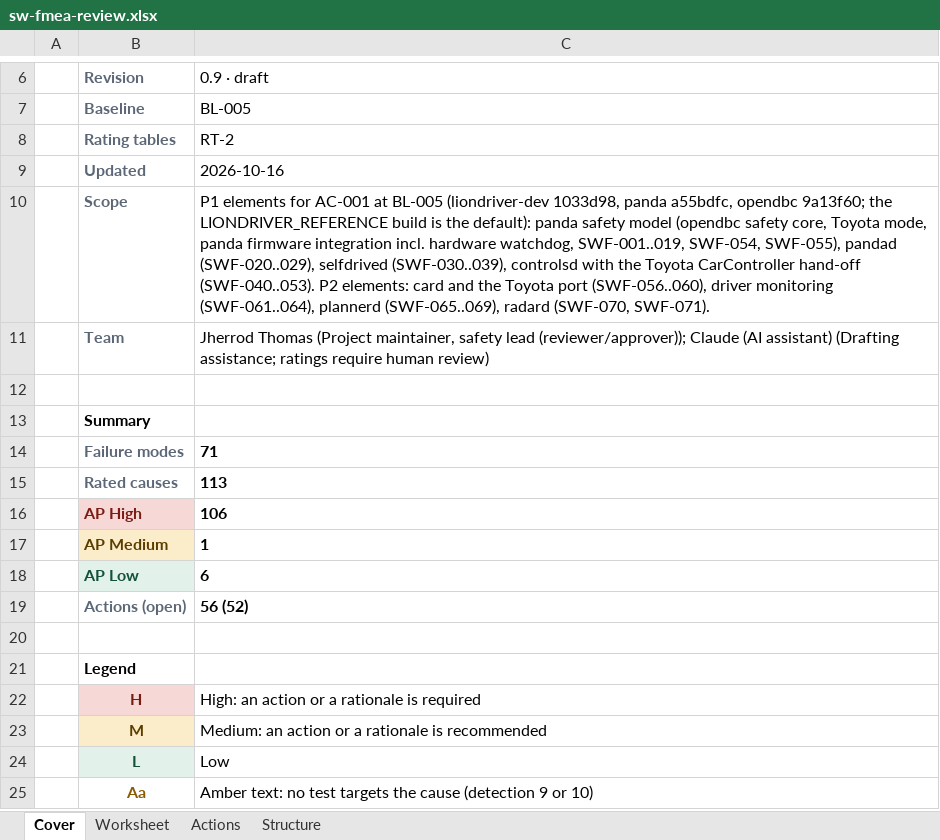
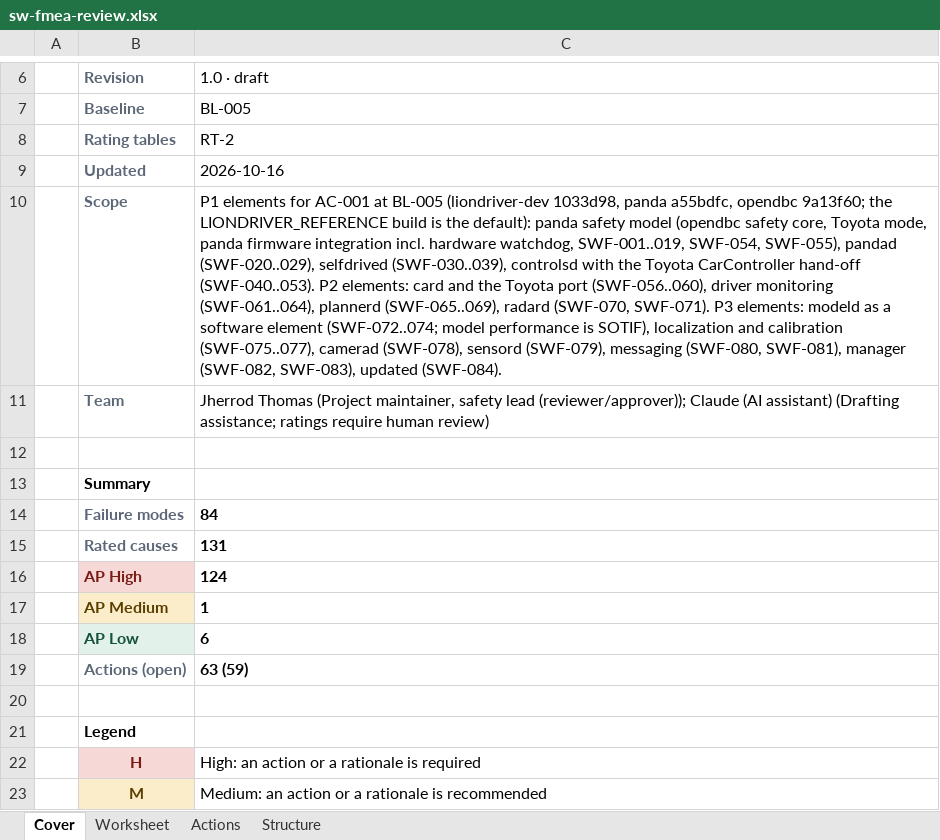
Before and after one commit to jherrodthomas/LionDriver, an Excel workbook: assurance/08-analyses/fmea/exports/review/sw-fmea-review.xlsx, sheet Cover, drawn as a sheet; only a part is shown, gaps mark what is left out; the shorter side is filled out with more unchanged rows; values as stored, in another font and other column widths than the file's, no borders; the diff names each change by its address in the sheet, - before the commit and + after, or states it on an @@ line.

```diff
--- a/assurance/08-analyses/fmea/exports/review/sw-fmea-review.xlsx (sheet Cover)
+++ b/assurance/08-analyses/fmea/exports/review/sw-fmea-review.xlsx (sheet Cover)
-C6: 0.9 · draft
+C6: 1.0 · draft
-C10 (1.0 · draft): …(SWF-070, SWF-071).
+C10 (1.0 · draft): …(SWF-070, SWF-071). P3 elements: modeld as a software element (SWF-072..074; model performance is SOTIF), localization and calibration (SWF-075..077), camerad (SWF-078), sensord (SWF-079), messaging (SWF-080, SWF-081), manager (SWF-082, SWF-083), updated (SWF-084).
-C14 (1.0 · draft): 71
+C14 (1.0 · draft): 84
-C15 (1.0 · draft): 113
+C15 (1.0 · draft): 131
-C16 (1.0 · draft): 106
+C16 (1.0 · draft): 124
-C19 (1.0 · draft): 56 (52)
+C19 (1.0 · draft): 63 (59)
```
Also changed, not shown: sheet Worksheet, sheet Structure, sheet Actions, 23 other files.
